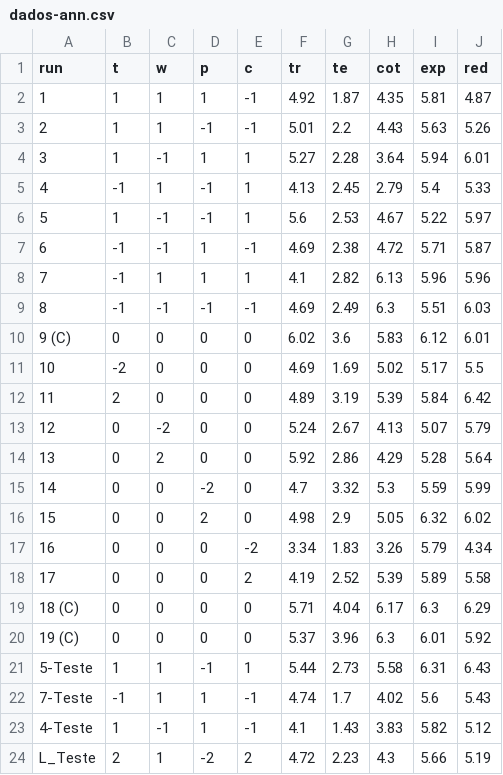
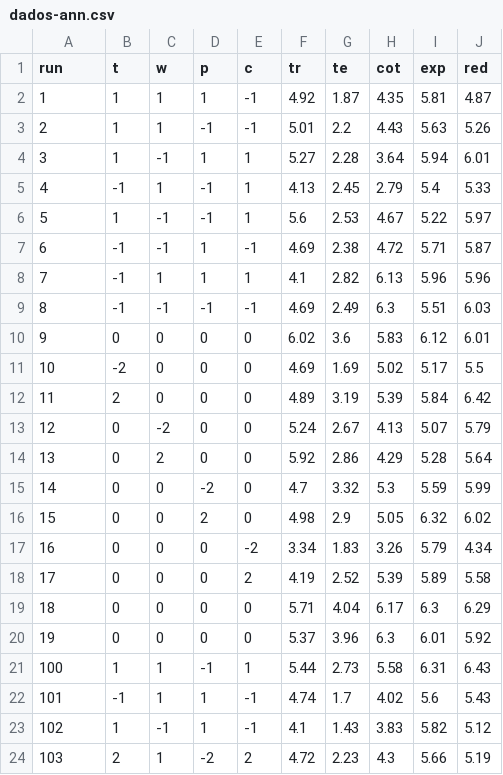
Before and after one commit to lucasdonizete/RedesNeurais, a CSV file: dados-ann.csv, drawn as a sheet.

Commit message:
Add files via upload

```diff
--- a/dados-ann.csv
+++ b/dados-ann.csv
@@ -9,3 +9,3 @@ run;t;w;p;c;tr;te;cot;exp;red
 8;-1;-1;-1;-1;4.69;2.49;6.3;5.51;6.03
-9 (C);0;0;0;0;6.02;3.6;5.83;6.12;6.01
+9;0;0;0;0;6.02;3.6;5.83;6.12;6.01
 10;-2;0;0;0;4.69;1.69;5.02;5.17;5.5
@@ -18,7 +18,7 @@ run;t;w;p;c;tr;te;cot;exp;red
 17;0;0;0;2;4.19;2.52;5.39;5.89;5.58
-18 (C);0;0;0;0;5.71;4.04;6.17;6.3;6.29
-19 (C);0;0;0;0;5.37;3.96;6.3;6.01;5.92
-5-Teste;1;1;-1;1;5.44;2.73;5.58;6.31;6.43
-7-Teste;-1;1;1;-1;4.74;1.7;4.02;5.6;5.43
-4-Teste;1;-1;1;-1;4.1;1.43;3.83;5.82;5.12
-L_Teste;2;1;-2;2;4.72;2.23;4.3;5.66;5.19
+18;0;0;0;0;5.71;4.04;6.17;6.3;6.29
+19;0;0;0;0;5.37;3.96;6.3;6.01;5.92
+100;1;1;-1;1;5.44;2.73;5.58;6.31;6.43
+101;-1;1;1;-1;4.74;1.7;4.02;5.6;5.43
+102;1;-1;1;-1;4.1;1.43;3.83;5.82;5.12
+103;2;1;-2;2;4.72;2.23;4.3;5.66;5.19
```
